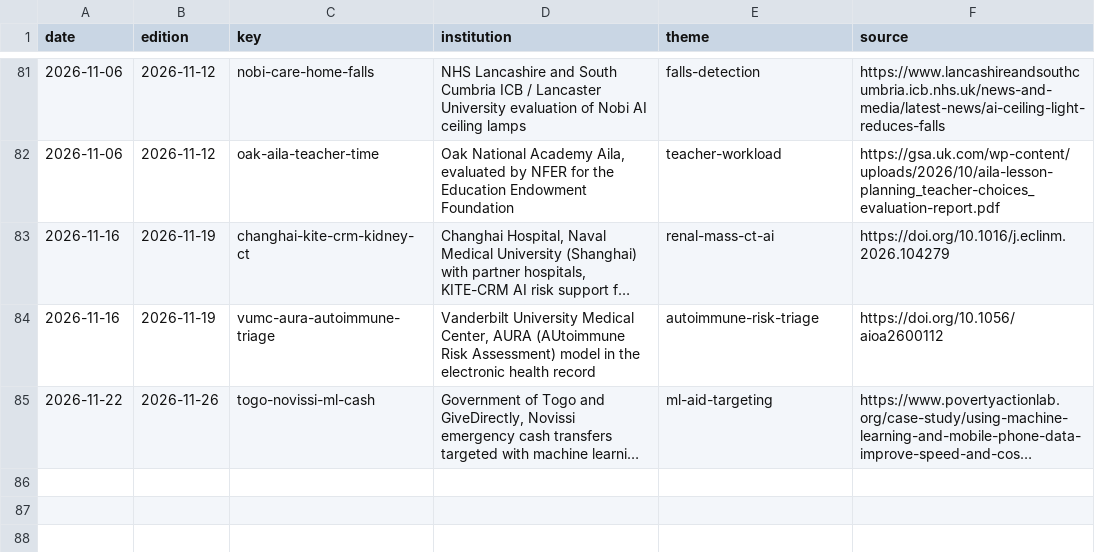
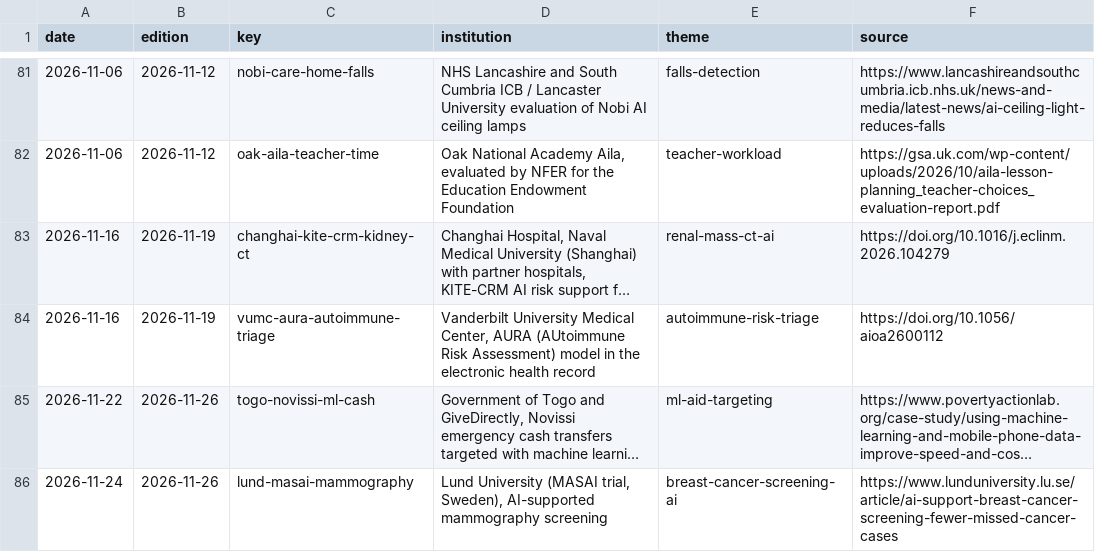
Before and after one commit to AviMaderer/AI-the-Good, a CSV file: data/stories-log.csv, drawn as a sheet; only a part is shown, gaps mark what is left out; long unchanged cells end in …; the diff names each change by its address in the sheet, - before the commit and + after, or states it on an @@ line.

```diff
--- a/data/stories-log.csv
+++ b/data/stories-log.csv
+row 86: 2026-11-24 | 2026-11-26 | lund-masai-mammography | Lund University (MASAI trial, Sweden), AI-supported mammography screening | breast-cancer-screening-ai | https://www.lunduniversity.lu.se/article/ai-support-breast-cancer-screening-fewer-missed-cancer-cases
```
Also changed, not shown: data/rejects.csv, 3 other files.
